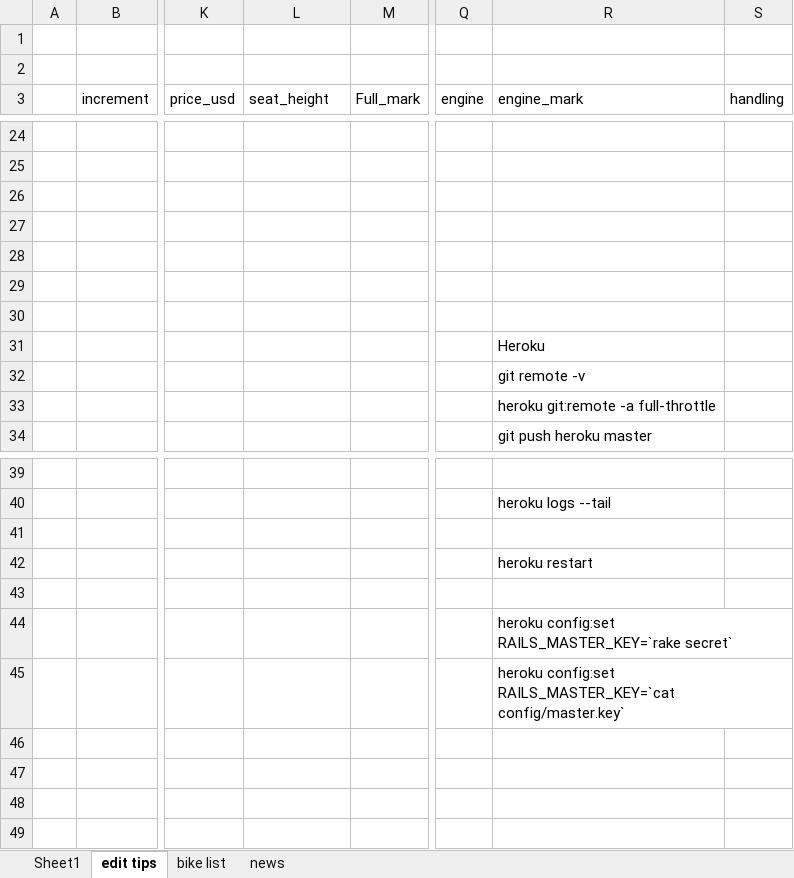
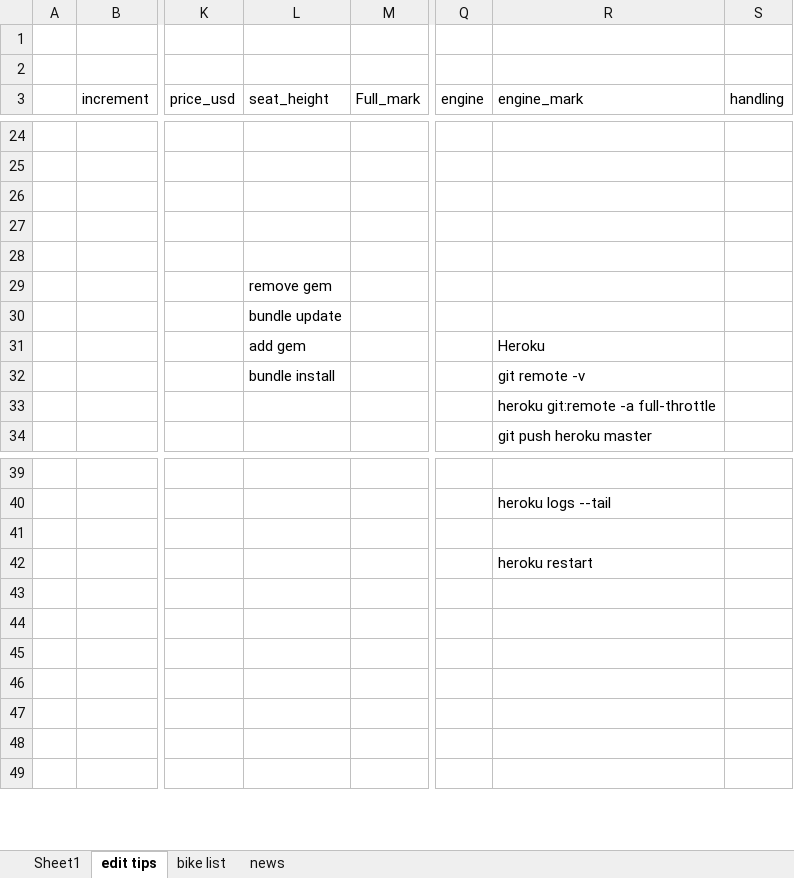
Before and after one commit to MaverickO-O/full_throttle, an Excel workbook: ruby.xlsx, sheet edit tips, drawn as a sheet; only a part is shown, gaps mark what is left out; values as stored, in another font and other column widths than the file's, no borders; charts and pictures not drawn; the diff names each change by its address in the sheet, - before the commit and + after, or states it on an @@ line.

```diff
--- a/ruby.xlsx (sheet edit tips)
+++ b/ruby.xlsx (sheet edit tips)
-L29 (seat_height): (empty)
+L29 (seat_height): remove gem
-L30 (seat_height): (empty)
+L30 (seat_height): bundle update
-L31 (seat_height): (empty)
+L31 (seat_height): add gem
-L32 (seat_height): (empty)
+L32 (seat_height): bundle install
-R44 (engine_mark): heroku config:set RAILS_MASTER_KEY=`rake secret`
+R44 (engine_mark): (empty)
-R45 (engine_mark): heroku config:set RAILS_MASTER_KEY=`cat config/master.key`
+R45 (engine_mark): (empty)
```
Also changed, not shown: 2 other files.
